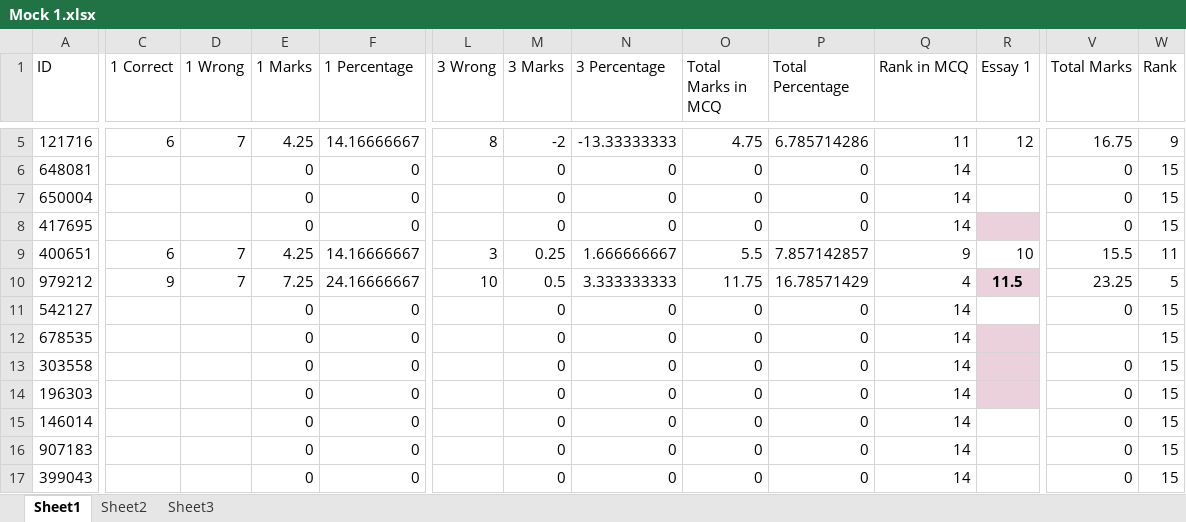
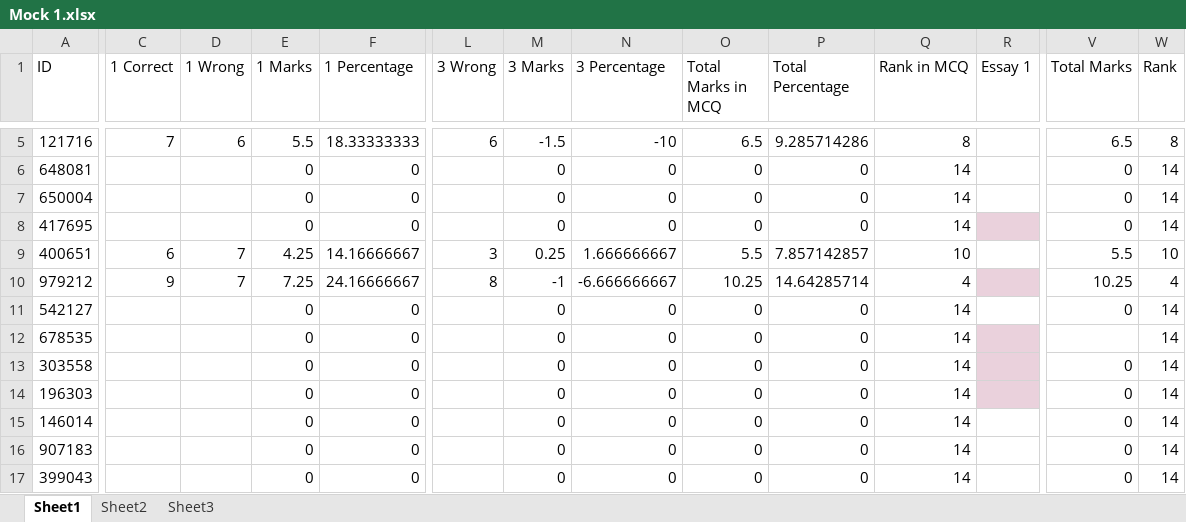
Before and after one commit to Ahnafahad/VH-Website, an Excel workbook: Results/Mock 1.xlsx, sheet Sheet1, drawn as a sheet; only a part is shown, gaps mark what is left out; values as stored, in another font and other column widths than the file's, no borders; the diff covers the shown part only; the diff names each change by its address in the sheet, - before the commit and + after, or states it on an @@ line.

```diff
--- a/Results/Mock 1.xlsx (sheet Sheet1)
+++ b/Results/Mock 1.xlsx (sheet Sheet1)
-C5 (1 Correct): 6
+C5 (1 Correct): 7
-D5 (1 Wrong): 7
+D5 (1 Wrong): 6
-E5 (1 Marks): 4.25
+E5 (1 Marks): 5.5
-F5 (1 Percentage): 14.16666667
+F5 (1 Percentage): 18.33333333
-L5 (3 Wrong): 8
+L5 (3 Wrong): 6
-M5 (3 Marks): -2
+M5 (3 Marks): -1.5
-N5 (3 Percentage): -13.33333333
+N5 (3 Percentage): -10
-O5 (Total Marks in MCQ): 4.75
+O5 (Total Marks in MCQ): 6.5
-P5 (Total Percentage): 6.785714286
+P5 (Total Percentage): 9.285714286
-Q5 (Rank in MCQ): 11
+Q5 (Rank in MCQ): 8
-R5 (Essay 1): 12
+R5 (Essay 1): (empty)
-V5 (Total Marks): 16.75
+V5 (Total Marks): 6.5
-W5 (Rank): 9
+W5 (Rank): 8
-W6:W8 (Rank): 15
+W6:W8 (Rank): 14
-Q9 (Rank in MCQ): 9
+Q9 (Rank in MCQ): 10
-R9 (Essay 1): 10
+R9 (Essay 1): (empty)
-V9 (Total Marks): 15.5
+V9 (Total Marks): 5.5
-W9 (Rank): 11
+W9 (Rank): 10
-L10 (3 Wrong): 10
+L10 (3 Wrong): 8
-M10 (3 Marks): 0.5
+M10 (3 Marks): -1
-N10 (3 Percentage): 3.333333333
+N10 (3 Percentage): -6.666666667
-O10 (Total Marks in MCQ): 11.75
+O10 (Total Marks in MCQ): 10.25
-P10 (Total Percentage): 16.78571429
+P10 (Total Percentage): 14.64285714
-R10 (Essay 1): 11.5
+R10 (Essay 1): (empty)
-V10 (Total Marks): 23.25
+V10 (Total Marks): 10.25
-W10 (Rank): 5
+W10 (Rank): 4
-W11:W17 (Rank): 15
+W11:W17 (Rank): 14
```
Also changed, not shown: 104 edited cells elsewhere in this sheet, sheet Sheet2, sheet Sheet3.
